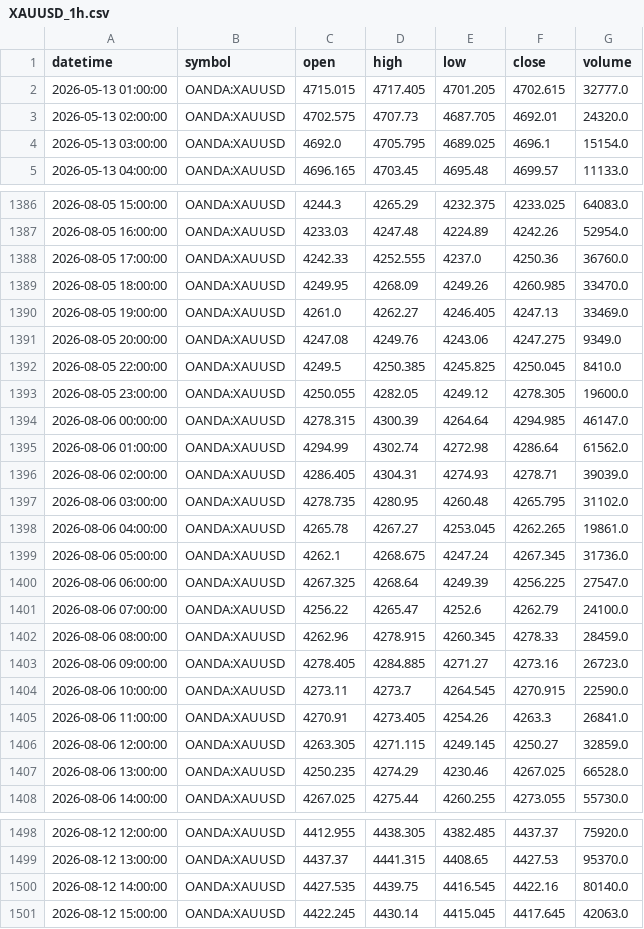
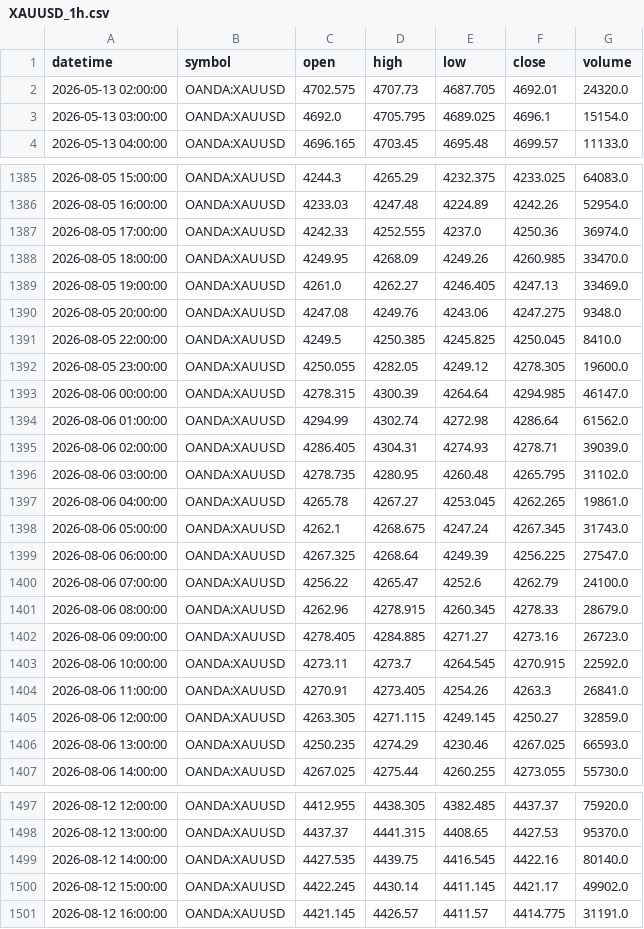
Before and after one commit to ashfaaqmohamed/usdxau, a CSV file: data/XAUUSD_1h.csv, drawn as a sheet; only a part is shown, gaps mark what is left out; the diff covers the shown part only.

```diff
--- a/data/XAUUSD_1h.csv
+++ b/data/XAUUSD_1h.csv
@@ -1,3 +1,2 @@
 datetime,symbol,open,high,low,close,volume
-2026-05-13 01:00:00,OANDA:XAUUSD,4715.015,4717.405,4701.205,4702.615,32777.0
 2026-05-13 02:00:00,OANDA:XAUUSD,4702.575,4707.73,4687.705,4692.01,24320.0
@@ -1387,6 +1386,6 @@ datetime,symbol,open,high,low,close,volume
 2026-08-05 16:00:00,OANDA:XAUUSD,4233.03,4247.48,4224.89,4242.26,52954.0
-2026-08-05 17:00:00,OANDA:XAUUSD,4242.33,4252.555,4237.0,4250.36,36760.0
+2026-08-05 17:00:00,OANDA:XAUUSD,4242.33,4252.555,4237.0,4250.36,36974.0
 2026-08-05 18:00:00,OANDA:XAUUSD,4249.95,4268.09,4249.26,4260.985,33470.0
 2026-08-05 19:00:00,OANDA:XAUUSD,4261.0,4262.27,4246.405,4247.13,33469.0
-2026-08-05 20:00:00,OANDA:XAUUSD,4247.08,4249.76,4243.06,4247.275,9349.0
+2026-08-05 20:00:00,OANDA:XAUUSD,4247.08,4249.76,4243.06,4247.275,9348.0
 2026-08-05 22:00:00,OANDA:XAUUSD,4249.5,4250.385,4245.825,4250.045,8410.0
@@ -1398,11 +1397,11 @@ datetime,symbol,open,high,low,close,volume
 2026-08-06 04:00:00,OANDA:XAUUSD,4265.78,4267.27,4253.045,4262.265,19861.0
-2026-08-06 05:00:00,OANDA:XAUUSD,4262.1,4268.675,4247.24,4267.345,31736.0
+2026-08-06 05:00:00,OANDA:XAUUSD,4262.1,4268.675,4247.24,4267.345,31743.0
 2026-08-06 06:00:00,OANDA:XAUUSD,4267.325,4268.64,4249.39,4256.225,27547.0
 2026-08-06 07:00:00,OANDA:XAUUSD,4256.22,4265.47,4252.6,4262.79,24100.0
-2026-08-06 08:00:00,OANDA:XAUUSD,4262.96,4278.915,4260.345,4278.33,28459.0
+2026-08-06 08:00:00,OANDA:XAUUSD,4262.96,4278.915,4260.345,4278.33,28679.0
 2026-08-06 09:00:00,OANDA:XAUUSD,4278.405,4284.885,4271.27,4273.16,26723.0
-2026-08-06 10:00:00,OANDA:XAUUSD,4273.11,4273.7,4264.545,4270.915,22590.0
+2026-08-06 10:00:00,OANDA:XAUUSD,4273.11,4273.7,4264.545,4270.915,22592.0
 2026-08-06 11:00:00,OANDA:XAUUSD,4270.91,4273.405,4254.26,4263.3,26841.0
 2026-08-06 12:00:00,OANDA:XAUUSD,4263.305,4271.115,4249.145,4250.27,32859.0
-2026-08-06 13:00:00,OANDA:XAUUSD,4250.235,4274.29,4230.46,4267.025,66528.0
+2026-08-06 13:00:00,OANDA:XAUUSD,4250.235,4274.29,4230.46,4267.025,66593.0
 2026-08-06 14:00:00,OANDA:XAUUSD,4267.025,4275.44,4260.255,4273.055,55730.0
@@ -1500,2 +1499,3 @@ datetime,symbol,open,high,low,close,volume
 2026-08-12 14:00:00,OANDA:XAUUSD,4427.535,4439.75,4416.545,4422.16,80140.0
-2026-08-12 15:00:00,OANDA:XAUUSD,4422.245,4430.14,4415.045,4417.645,42063.0
+2026-08-12 15:00:00,OANDA:XAUUSD,4422.245,4430.14,4411.145,4421.17,49902.0
+2026-08-12 16:00:00,OANDA:XAUUSD,4421.145,4426.57,4411.57,4414.775,31191.0
```
Also changed, not shown: 5 edited cells elsewhere in this file, data/XAGUSD_1h.csv, data/XAGUSD_daily.csv, 7 other files.
